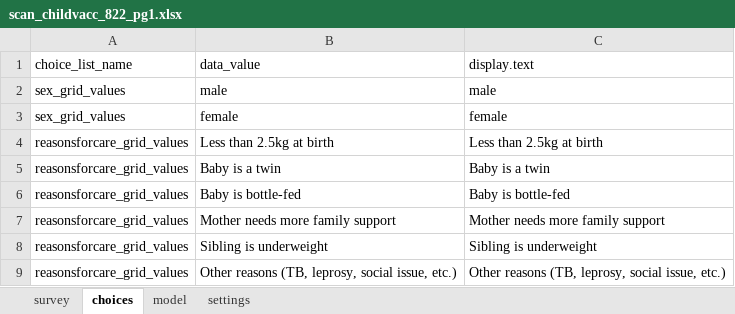
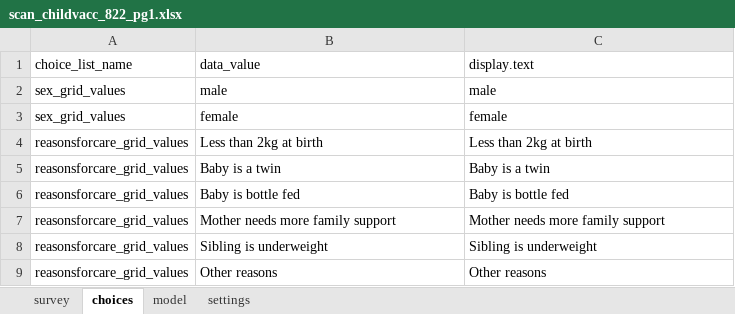
Before and after one commit to odk-x/app-designer, an Excel workbook: app/tables/scan_childvacc_822_pg1/forms/scan_childvacc_822_pg1/scan_childvacc_822_pg1.xlsx, sheet choices, drawn as a sheet; values as stored, in another font and other column widths than the file's, no borders; removed rows and columns are numbered as before the commit, all else as after; the diff names each change by its address in the sheet, - before the commit and + after, or states it on an @@ line.

```diff
--- a/app/tables/scan_childvacc_822_pg1/forms/scan_childvacc_822_pg1/scan_childvacc_822_pg1.xlsx (sheet choices)
+++ b/app/tables/scan_childvacc_822_pg1/forms/scan_childvacc_822_pg1/scan_childvacc_822_pg1.xlsx (sheet choices)
-B4: Less than 2.5kg at birth
+B4: Less than 2kg at birth
-C4: Less than 2.5kg at birth
+C4: Less than 2kg at birth
-B6: Baby is bottle-fed
+B6: Baby is bottle fed
-C6: Baby is bottle-fed
+C6: Baby is bottle fed
-row 9: reasonsforcare_grid_values | Other reasons (TB, leprosy, social issue, etc.) | Other reasons (TB, leprosy, social issue, etc.)
+row 9: reasonsforcare_grid_values | Other reasons | Other reasons
```
Also changed, not shown: sheet survey, app/tables/scan_childvacc_822a_pg2/forms/scan_childvacc_822a_pg2/scan_childvacc_822a_pg2.xlsx, app/tables/scan_childvacc_825_pg3/forms/scan_childvacc_825_pg3/scan_childvacc_825_pg3.xlsx, 36 other files.
